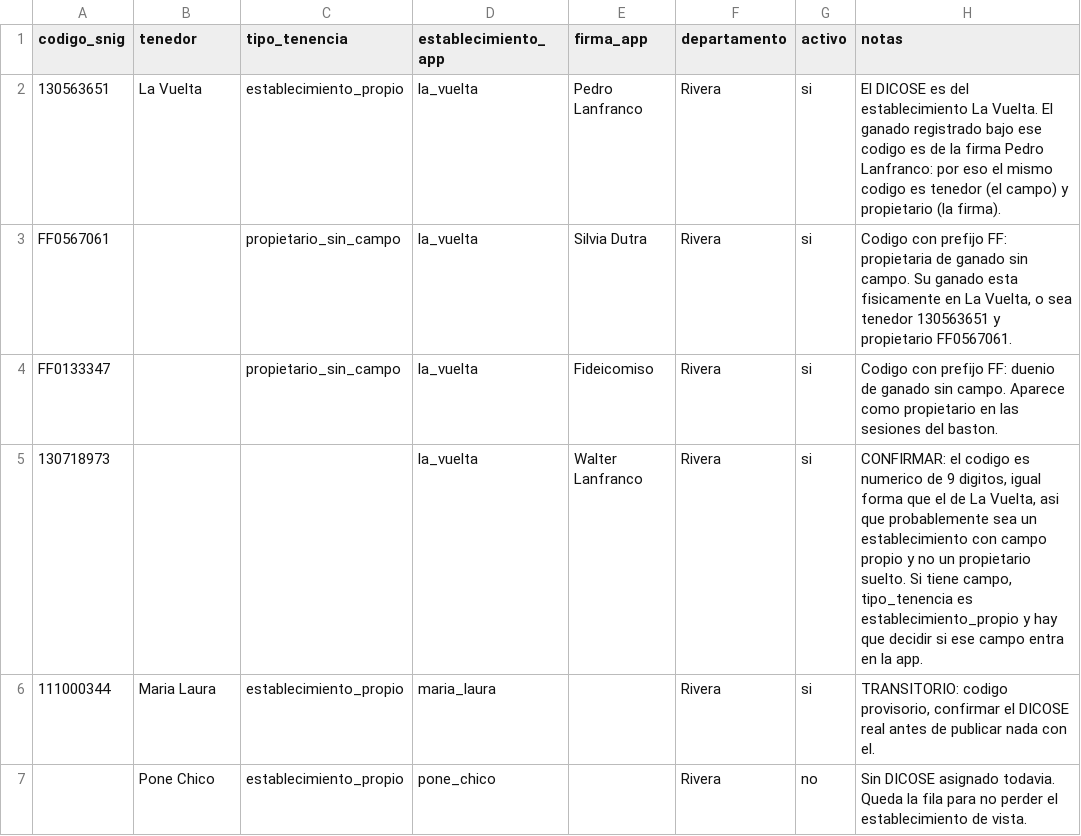
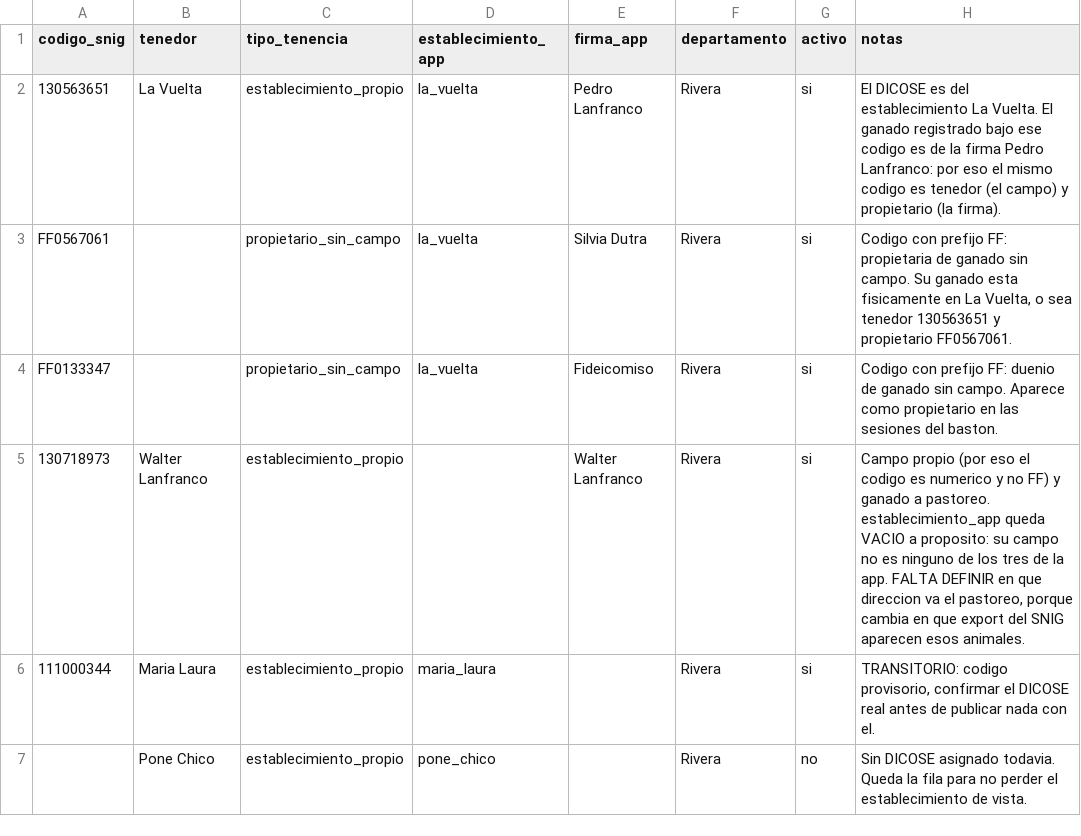
Before and after one commit to pedrolanfranco-collab/potreros, a CSV file: scripts/snig/tenedores.csv, drawn as a sheet.

```diff
--- a/scripts/snig/tenedores.csv
+++ b/scripts/snig/tenedores.csv
@@ -4,3 +4,3 @@ FF0567061,,propietario_sin_campo,la_vuelta,Silvia Dutra,Rivera,si,"Codigo con pr
 FF0133347,,propietario_sin_campo,la_vuelta,Fideicomiso,Rivera,si,"Codigo con prefijo FF: duenio de ganado sin campo. Aparece como propietario en las sesiones del baston."
-130718973,,,la_vuelta,Walter Lanfranco,Rivera,si,"CONFIRMAR: el codigo es numerico de 9 digitos, igual forma que el de La Vuelta, asi que probablemente sea un establecimiento con campo propio y no un propietario suelto. Si tiene campo, tipo_tenencia es establecimiento_propio y hay que decidir si ese campo entra en la app."
+130718973,Walter Lanfranco,establecimiento_propio,,Walter Lanfranco,Rivera,si,"Campo propio (por eso el codigo es numerico y no FF) y ganado a pastoreo. establecimiento_app queda VACIO a proposito: su campo no es ninguno de los tres de la app. FALTA DEFINIR en que direccion va el pastoreo, porque cambia en que export del SNIG aparecen esos animales."
 111000344,Maria Laura,establecimiento_propio,maria_laura,,Rivera,si,"TRANSITORIO: codigo provisorio, confirmar el DICOSE real antes de publicar nada con el."
```
